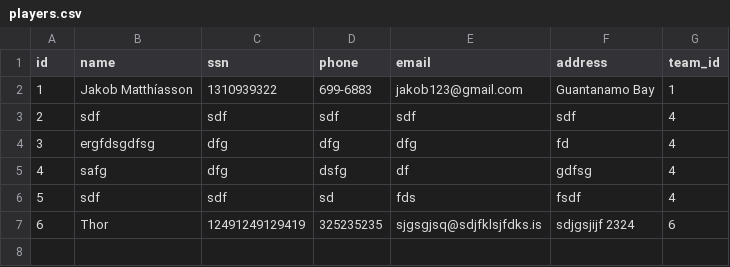
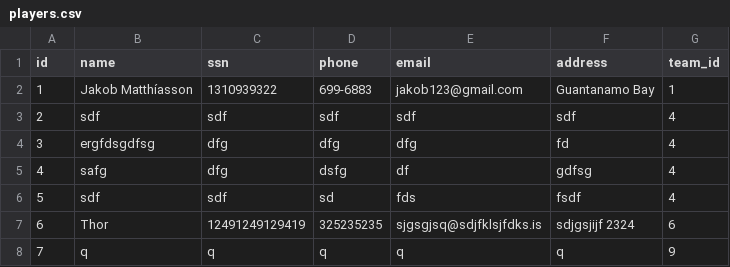
Before and after one commit to JakobMatt1310/RU_Basemenet_open, a CSV file: RU Open/files/players.csv, drawn as a sheet.

```diff
--- a/RU Open/files/players.csv
+++ b/RU Open/files/players.csv
@@ -7 +7,2 @@ id,name,ssn,phone,email,address,team_id
 6,Thor,12491249129419,325235235,sjgsgjsq@sdjfklsjfdks.is,sdjgsjijf 2324,6
+7,q,q,q,q,q,9
```
Also changed, not shown: RU Open/files/teams.csv, 3 other files.
